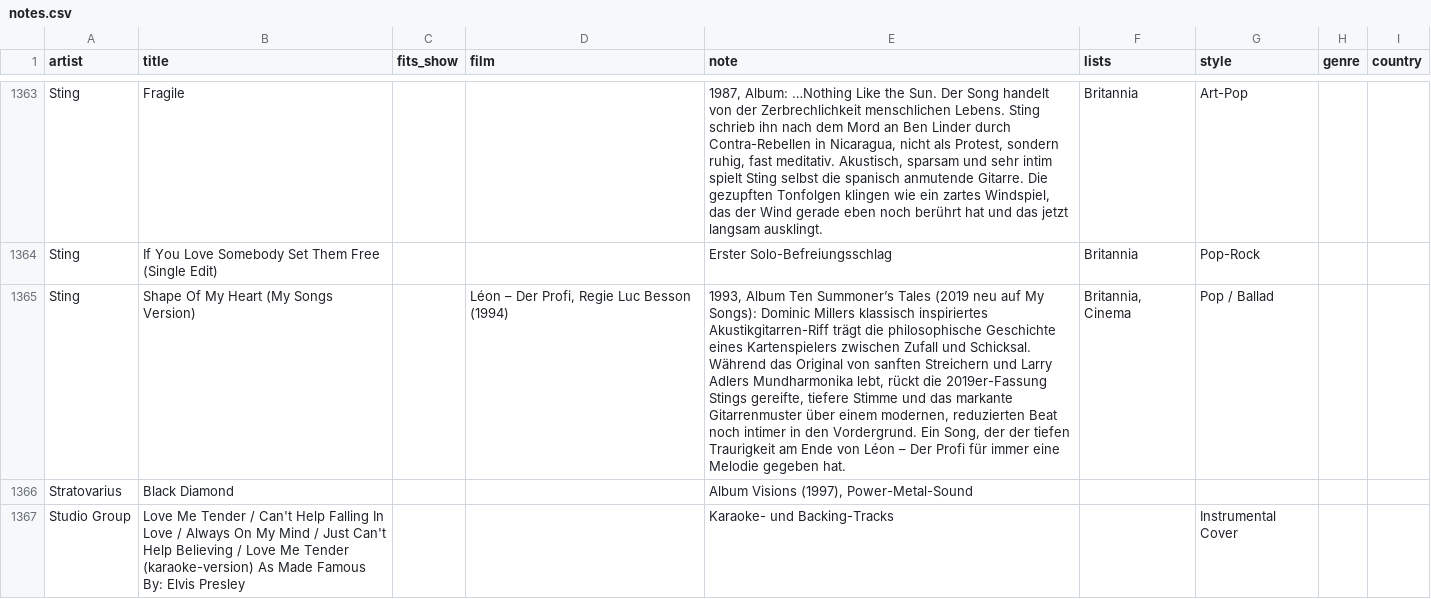
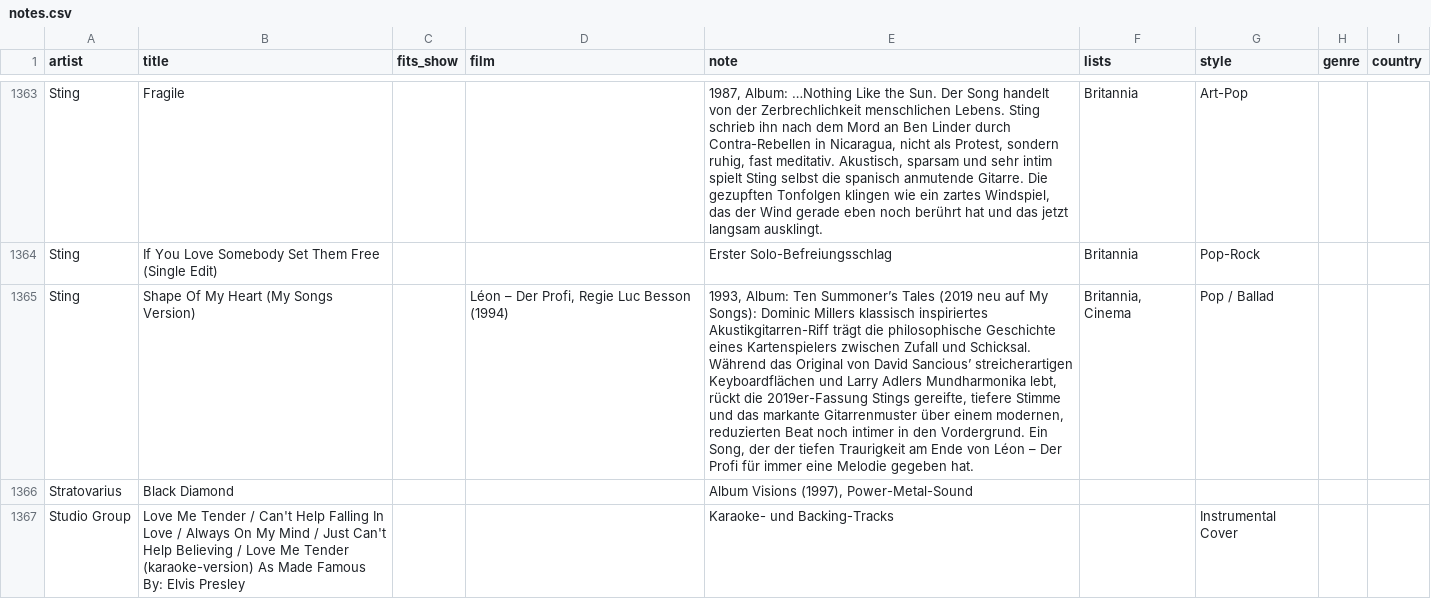
Before and after one commit to TF-Schedule/dj-claude-schedule, a CSV file: data/notes.csv, drawn as a sheet; only a part is shown, gaps mark what is left out; the diff names each change by its address in the sheet, - before the commit and + after, or states it on an @@ line.

Commit message:
Lektorat: Shape of My Heart

```diff
--- a/data/notes.csv
+++ b/data/notes.csv
-E1365 (note): 1993, Album Ten Summoner’s Tales (2019 neu auf My Songs): Dominic Millers klassisch inspiriertes Akustikgitarren-Riff trägt die philosophische Geschichte eines Kartenspielers zwischen Zufall und Schicksal. Während das Original von sanften Streichern und Larry…
+E1365 (note): 1993, Album: Ten Summoner’s Tales (2019 neu auf My Songs): Dominic Millers klassisch inspiriertes Akustikgitarren-Riff trägt die philosophische Geschichte eines Kartenspielers zwischen Zufall und Schicksal. Während das Original von David Sancious’ streicherartigen Keyboardflächen und Larry…
```
